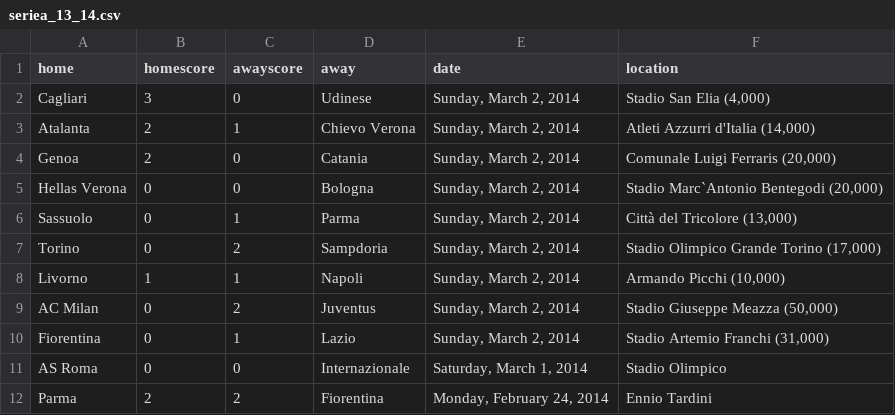
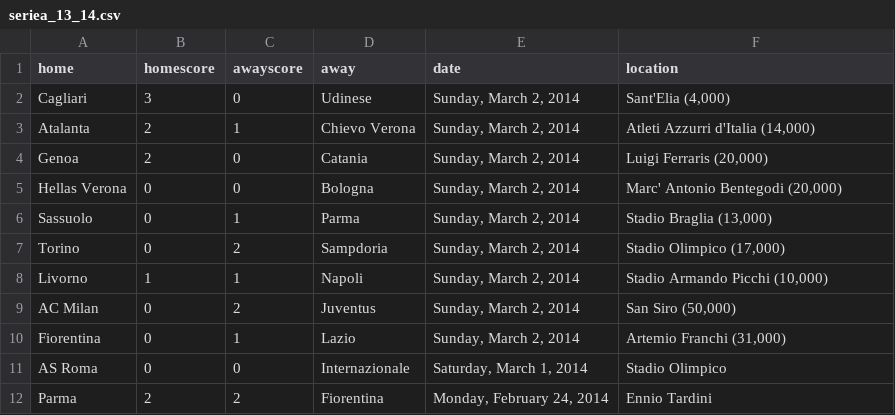
Before and after one commit to llimllib/soccerdata, a CSV file: data/seriea_13_14.csv, drawn as a sheet; only a part is shown.

Commit message:
periodic data update Tue Mar  4 00:02:49 UTC 2014

```diff
--- a/data/seriea_13_14.csv
+++ b/data/seriea_13_14.csv
@@ -1,11 +1,11 @@
 home,homescore,awayscore,away,date,location
-Cagliari,3,0,Udinese,"Sunday, March 2, 2014","Stadio San Elia (4,000)"
+Cagliari,3,0,Udinese,"Sunday, March 2, 2014","Sant'Elia (4,000)"
 Atalanta,2,1,Chievo Verona,"Sunday, March 2, 2014","Atleti Azzurri d'Italia (14,000)"
-Genoa,2,0,Catania,"Sunday, March 2, 2014","Comunale Luigi Ferraris (20,000)"
-Hellas Verona,0,0,Bologna,"Sunday, March 2, 2014","Stadio Marc`Antonio Bentegodi (20,000)"
-Sassuolo,0,1,Parma,"Sunday, March 2, 2014","Città del Tricolore (13,000)"
-Torino,0,2,Sampdoria,"Sunday, March 2, 2014","Stadio Olimpico Grande Torino (17,000)"
-Livorno,1,1,Napoli,"Sunday, March 2, 2014","Armando Picchi (10,000)"
-AC Milan,0,2,Juventus,"Sunday, March 2, 2014","Stadio Giuseppe Meazza (50,000)"
-Fiorentina,0,1,Lazio,"Sunday, March 2, 2014","Stadio Artemio Franchi (31,000)"
+Genoa,2,0,Catania,"Sunday, March 2, 2014","Luigi Ferraris (20,000)"
+Hellas Verona,0,0,Bologna,"Sunday, March 2, 2014","Marc' Antonio Bentegodi (20,000)"
+Sassuolo,0,1,Parma,"Sunday, March 2, 2014","Stadio Braglia (13,000)"
+Torino,0,2,Sampdoria,"Sunday, March 2, 2014","Stadio Olimpico (17,000)"
+Livorno,1,1,Napoli,"Sunday, March 2, 2014","Stadio Armando Picchi (10,000)"
+AC Milan,0,2,Juventus,"Sunday, March 2, 2014","San Siro (50,000)"
+Fiorentina,0,1,Lazio,"Sunday, March 2, 2014","Artemio Franchi (31,000)"
 AS Roma,0,0,Internazionale,"Saturday, March 1, 2014","Stadio Olimpico "
```
Also changed, not shown: data/bundesliga_13_14.csv, data/eredivisie_13_14.csv, 2 other files.
